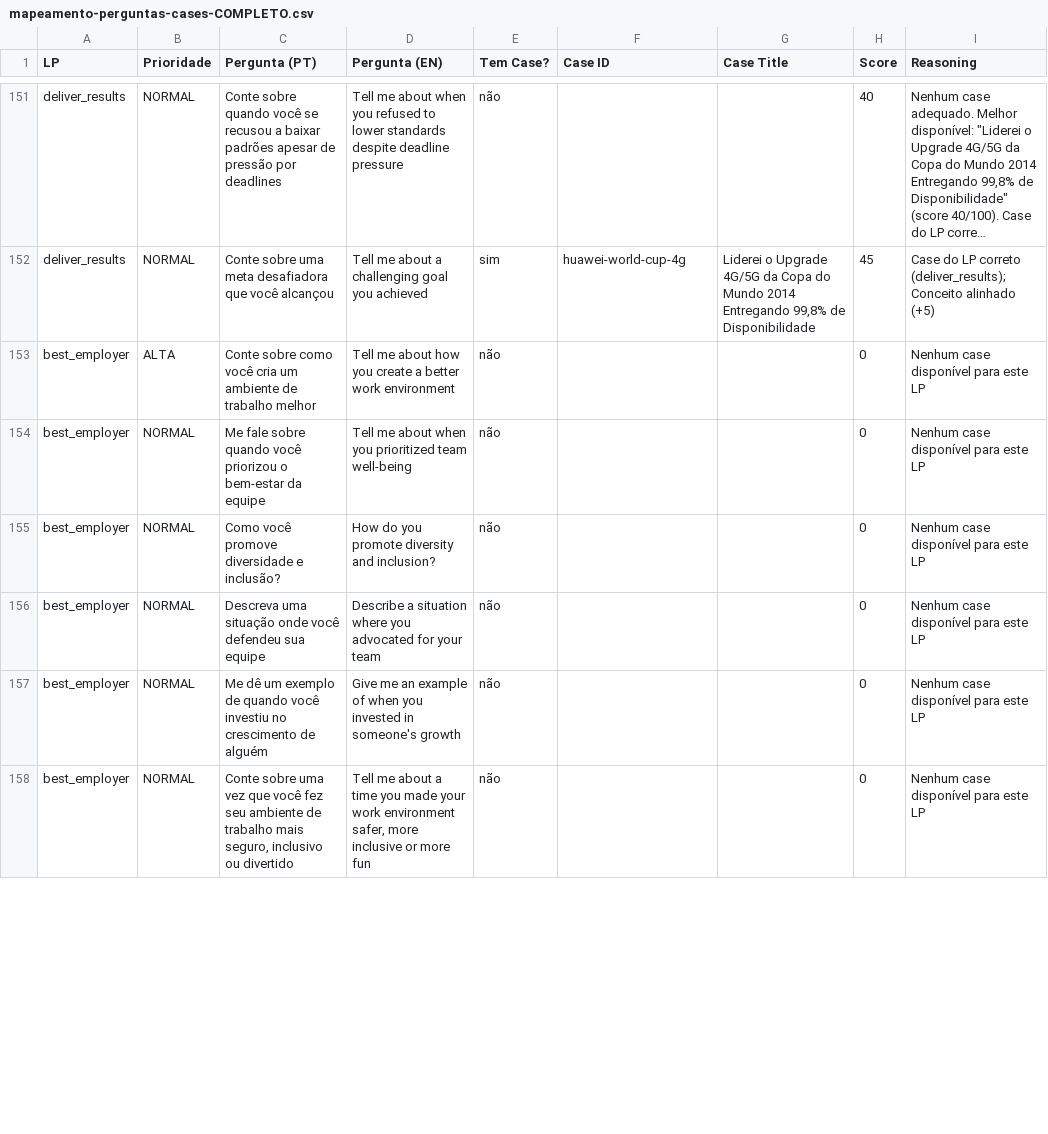
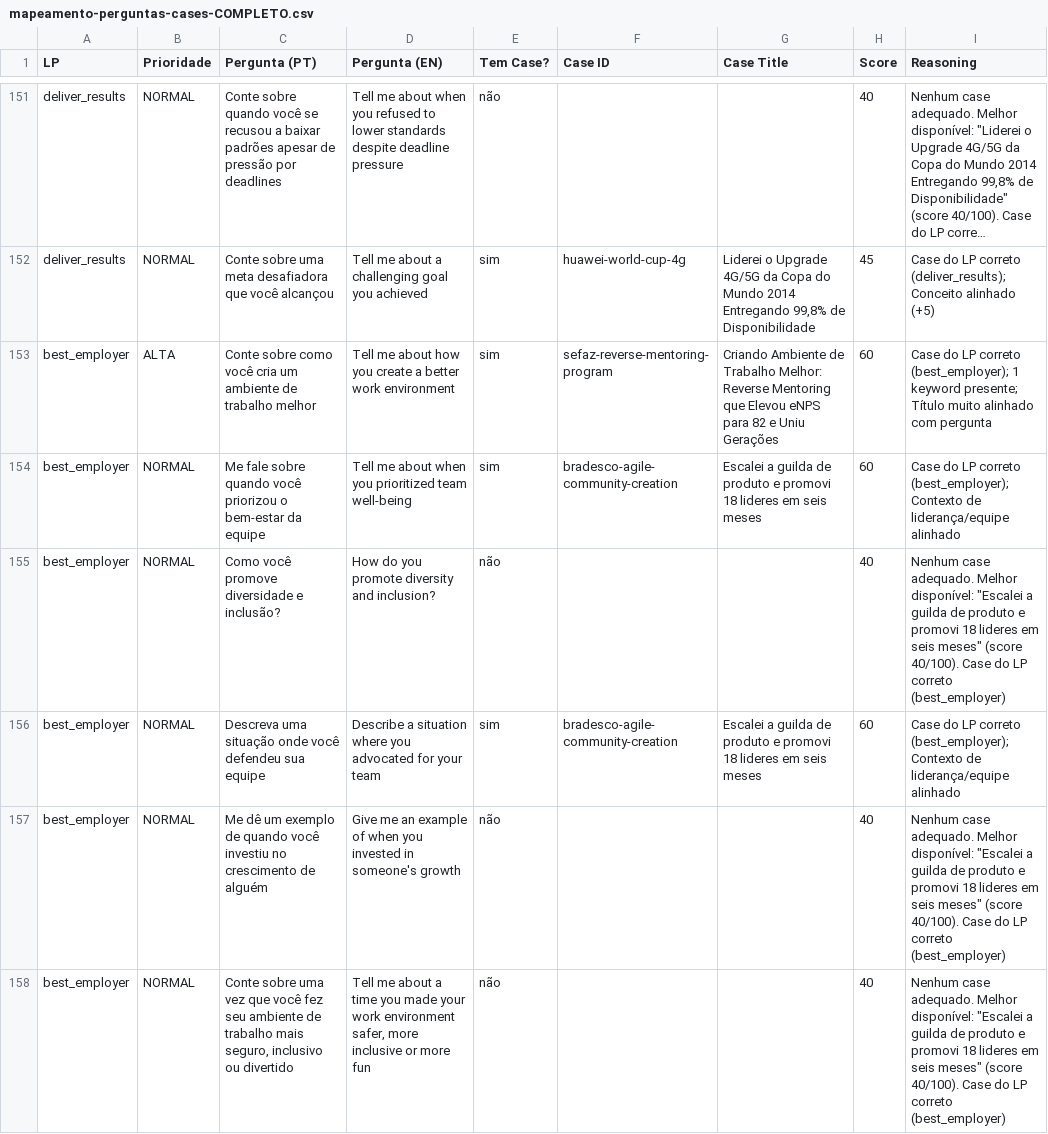
Before and after one commit to hubdogestor/amazon-lp-prep, a CSV file: perguntas-cases/dados/mapeamento-perguntas-cases-COMPLETO.csv, drawn as a sheet; only a part is shown, gaps mark what is left out; long unchanged cells end in …; the diff covers the shown part only; the diff names each change by its address in the sheet, - before the commit and + after, or states it on an @@ line.

```diff
--- a/perguntas-cases/dados/mapeamento-perguntas-cases-COMPLETO.csv
+++ b/perguntas-cases/dados/mapeamento-perguntas-cases-COMPLETO.csv
-E153:E154 (Tem Case?): não
+E153:E154 (Tem Case?): sim
-F153 (Case ID): (empty)
+F153 (Case ID): sefaz-reverse-mentoring-program
-G153 (Case Title): (empty)
+G153 (Case Title): Criando Ambiente de Trabalho Melhor: Reverse Mentoring que Elevou eNPS para 82 e Uniu Gerações
-H153:H154 (Score): 0
+H153:H154 (Score): 60
-I153 (Reasoning): Nenhum case disponível para este LP
+I153 (Reasoning): Case do LP correto (best_employer); 1 keyword presente; Título muito alinhado com pergunta
-F154 (Case ID): (empty)
+F154 (Case ID): bradesco-agile-community-creation
-G154 (Case Title): (empty)
+G154 (Case Title): Escalei a guilda de produto e promovi 18 lideres em seis meses
-I154 (Reasoning): Nenhum case disponível para este LP
+I154 (Reasoning): Case do LP correto (best_employer); Contexto de liderança/equipe alinhado
-H155 (Score): 0
+H155 (Score): 40
-I155 (Reasoning): Nenhum case disponível para este LP
+I155 (Reasoning): Nenhum case adequado. Melhor disponível: "Escalei a guilda de produto e promovi 18 lideres em seis meses" (score 40/100). Case do LP correto (best_employer)
-E156 (Tem Case?): não
+E156 (Tem Case?): sim
-F156 (Case ID): (empty)
+F156 (Case ID): bradesco-agile-community-creation
-G156 (Case Title): (empty)
+G156 (Case Title): Escalei a guilda de produto e promovi 18 lideres em seis meses
-H156 (Score): 0
+H156 (Score): 60
-I156 (Reasoning): Nenhum case disponível para este LP
+I156 (Reasoning): Case do LP correto (best_employer); Contexto de liderança/equipe alinhado
-H157:H158 (Score): 0
+H157:H158 (Score): 40
-I157:I158 (Reasoning): Nenhum case disponível para este LP
+I157:I158 (Reasoning): Nenhum case adequado. Melhor disponível: "Escalei a guilda de produto e promovi 18 lideres em seis meses" (score 40/100). Case do LP correto (best_employer)
```
Also changed, not shown: 50 edited cells elsewhere in this file, 10 other files.
